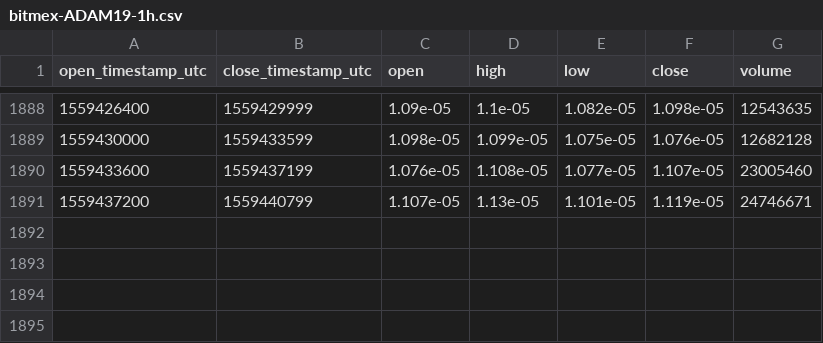
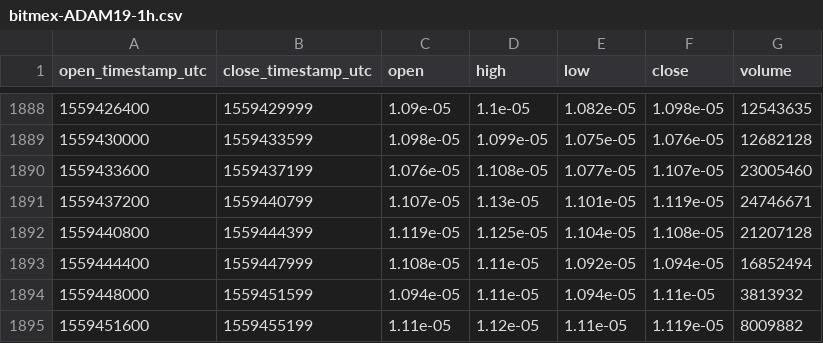
Before and after one commit to cryptobigbro/bitmex-ADAM19, a CSV file: bitmex-ADAM19-1h.csv, drawn as a sheet; only a part is shown, gaps mark what is left out.

Commit message:
Update OHLCV data.

```diff
--- a/bitmex-ADAM19-1h.csv
+++ b/bitmex-ADAM19-1h.csv
@@ -1891 +1891,5 @@ open_timestamp_utc,close_timestamp_utc,open,high,low,close,volume
 1559437200,1559440799,1.107e-05,1.13e-05,1.101e-05,1.119e-05,24746671
+1559440800,1559444399,1.119e-05,1.125e-05,1.104e-05,1.108e-05,21207128
+1559444400,1559447999,1.108e-05,1.11e-05,1.092e-05,1.094e-05,16852494
+1559448000,1559451599,1.094e-05,1.11e-05,1.094e-05,1.11e-05,3813932
+1559451600,1559455199,1.11e-05,1.12e-05,1.11e-05,1.119e-05,8009882
```
